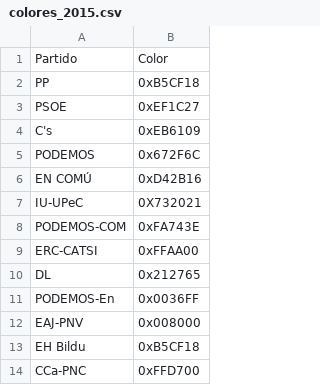
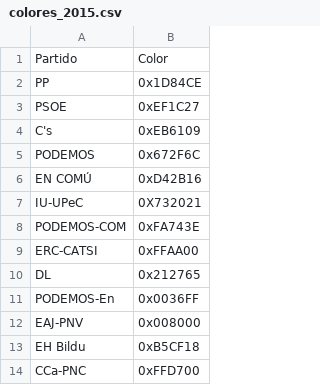
Before and after one commit to aagiribar/app, a CSV file: data/colores/colores_2015.csv, drawn as a sheet.

```diff
--- a/data/colores/colores_2015.csv
+++ b/data/colores/colores_2015.csv
@@ -1,3 +1,3 @@
 Partido;Color
-PP;0xB5CF18
+PP;0x1D84CE
 PSOE;0xEF1C27
```
Also changed, not shown: data/colores/colores_11_2019.csv, data/datos_geo.csv, 1 other file.
